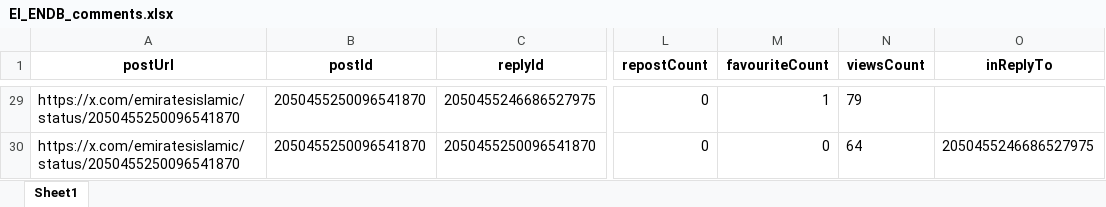
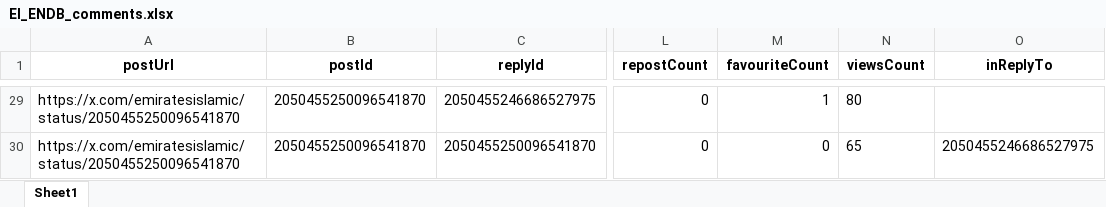
Before and after one commit to felixabraham670706/enbdtwitter_v1, an Excel workbook: EI_ENDB_comments.xlsx, sheet Sheet1, drawn as a sheet; only a part is shown, gaps mark what is left out; values as stored, in another font and other column widths than the file's, no borders; the diff covers the shown part only; the diff names each change by its address in the sheet, - before the commit and + after, or states it on an @@ line.

```diff
--- a/EI_ENDB_comments.xlsx (sheet Sheet1)
+++ b/EI_ENDB_comments.xlsx (sheet Sheet1)
-N29 (viewsCount): 79
+N29 (viewsCount): 80
-N30 (viewsCount): 64
+N30 (viewsCount): 65
```
Also changed, not shown: 7 added rows, 7 removed rows, 2 moved rows and 9 edited cells elsewhere in this sheet, EI_ENBD_3post.xlsx, EI_tweet.xlsx, 7 other files.
